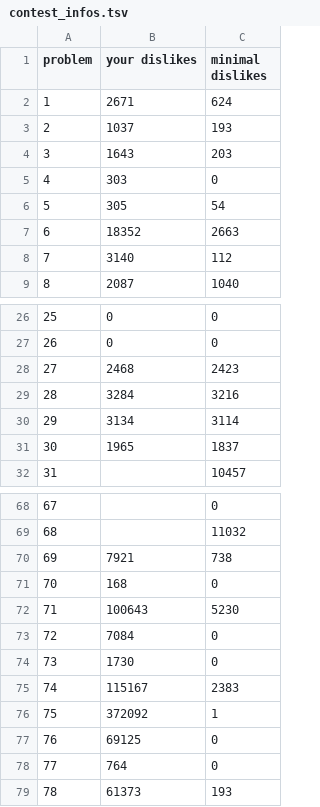
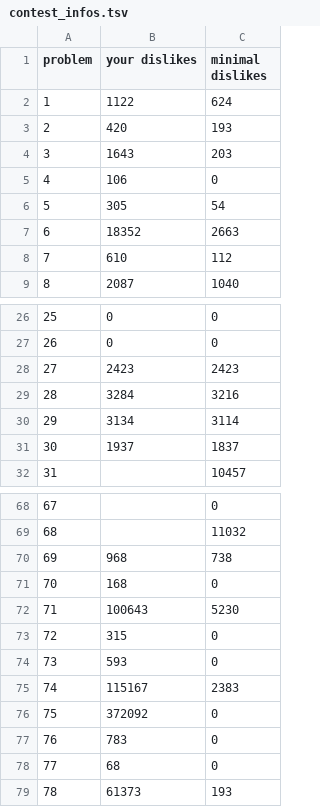
Before and after one commit to nodchip/icfpc2021, a TSV file: www/contest_infos.tsv, drawn as a sheet; only a part is shown, gaps mark what is left out; the diff covers the shown part only.

Commit message:
Update more

```diff
--- a/www/contest_infos.tsv
+++ b/www/contest_infos.tsv
@@ -1,9 +1,9 @@
 problem	your dislikes	minimal dislikes
-1	2671	624
-2	1037	193
+1	1122	624
+2	420	193
 3	1643	203
-4	303	0
+4	106	0
 5	305	54
 6	18352	2663
-7	3140	112
+7	610	112
 8	2087	1040
@@ -27,6 +27,6 @@ problem	your dislikes	minimal dislikes
 26	0	0
-27	2468	2423
+27	2423	2423
 28	3284	3216
 29	3134	3114
-30	1965	1837
+30	1937	1837
 31		10457
@@ -69,11 +69,11 @@ problem	your dislikes	minimal dislikes
 68		11032
-69	7921	738
+69	968	738
 70	168	0
 71	100643	5230
-72	7084	0
-73	1730	0
+72	315	0
+73	593	0
 74	115167	2383
-75	372092	1
-76	69125	0
-77	764	0
+75	372092	0
+76	783	0
+77	68	0
 78	61373	193
```
Also changed, not shown: 5 edited cells elsewhere in this file.
